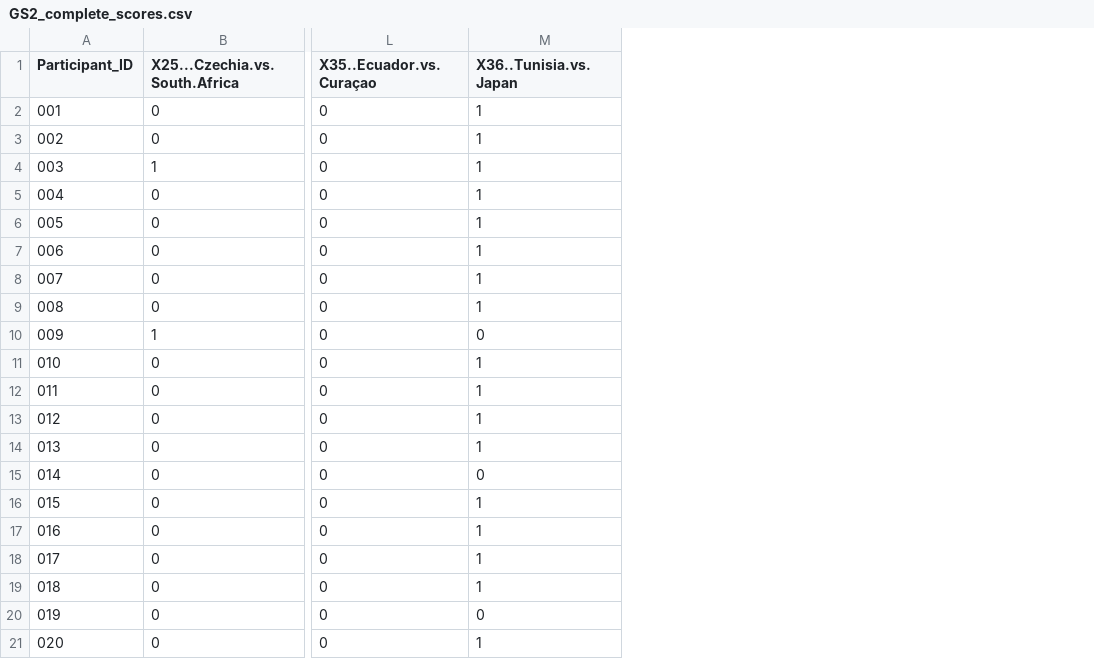
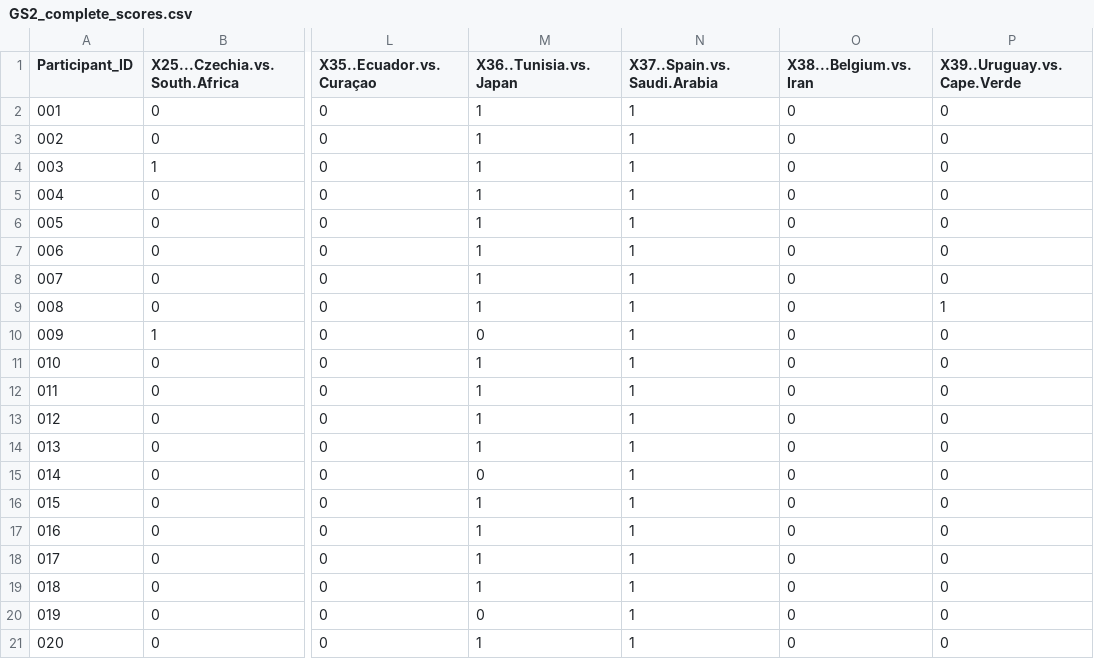
Before and after one commit to alffajardo/worldcup_2026, a CSV file: GS2_complete_scores.csv, drawn as a sheet; only a part is shown, gaps mark what is left out; the diff names each change by its address in the sheet, - before the commit and + after, or states it on an @@ line.

```diff
--- a/GS2_complete_scores.csv
+++ b/GS2_complete_scores.csv
+column N (X37..Spain.vs.Saudi.Arabia), rows 2-21: all 1
+column O (X38...Belgium.vs.Iran), rows 2-21: all 0
+column P (X39..Uruguay.vs.Cape.Verde), rows 2-21: 0 | 0 | 0 | 0 | 0 | 0 | 0 | 1 | 0 | 0 | 0 | 0 | 0 | 0 | 0 | 0 | 0 | 0 | 0 | 0
```
Also changed, not shown: Overall_scores.csv, 1 other file.
